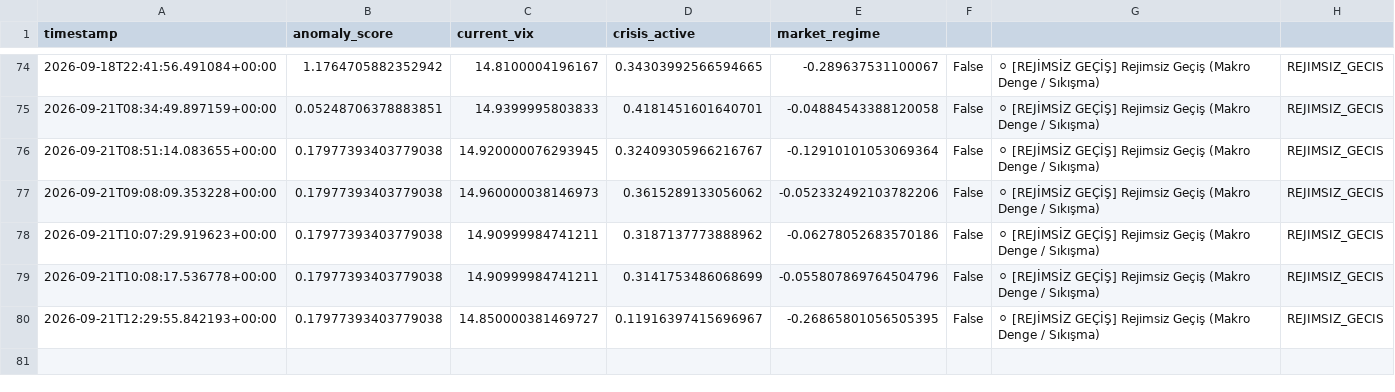
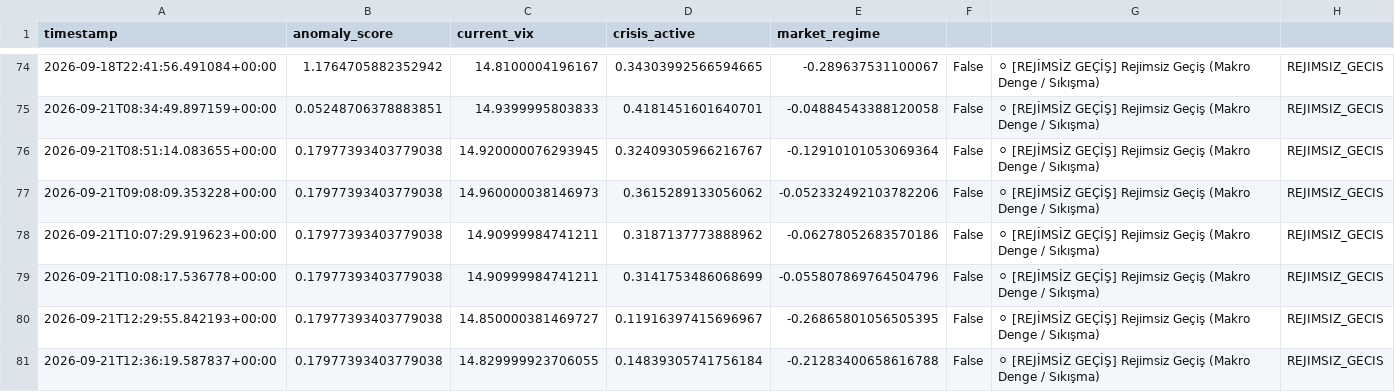
Before and after one commit to evsayar33-oss/tier1_quant_terminal, a CSV file: terminal_history.csv, drawn as a sheet; only a part is shown, gaps mark what is left out.

```diff
--- a/terminal_history.csv
+++ b/terminal_history.csv
@@ -80 +80,2 @@ timestamp,anomaly_score,current_vix,crisis_active,market_regime
 2026-09-21T12:29:55.842193+00:00,0.17977393403779038,14.850000381469727,0.11916397415696967,-0.26865801056505395,False,⚪ [REJİMSİZ GEÇİŞ] Rejimsiz Geçiş (Makro Denge / Sıkışma),REJIMSIZ_GECIS
+2026-09-21T12:36:19.587837+00:00,0.17977393403779038,14.829999923706055,0.14839305741756184,-0.21283400658616788,False,⚪ [REJİMSİZ GEÇİŞ] Rejimsiz Geçiş (Makro Denge / Sıkışma),REJIMSIZ_GECIS
```
Also changed, not shown: ohlcv_history/ARKK.csv, ohlcv_history/BTC-USD.csv, 22 other files.
